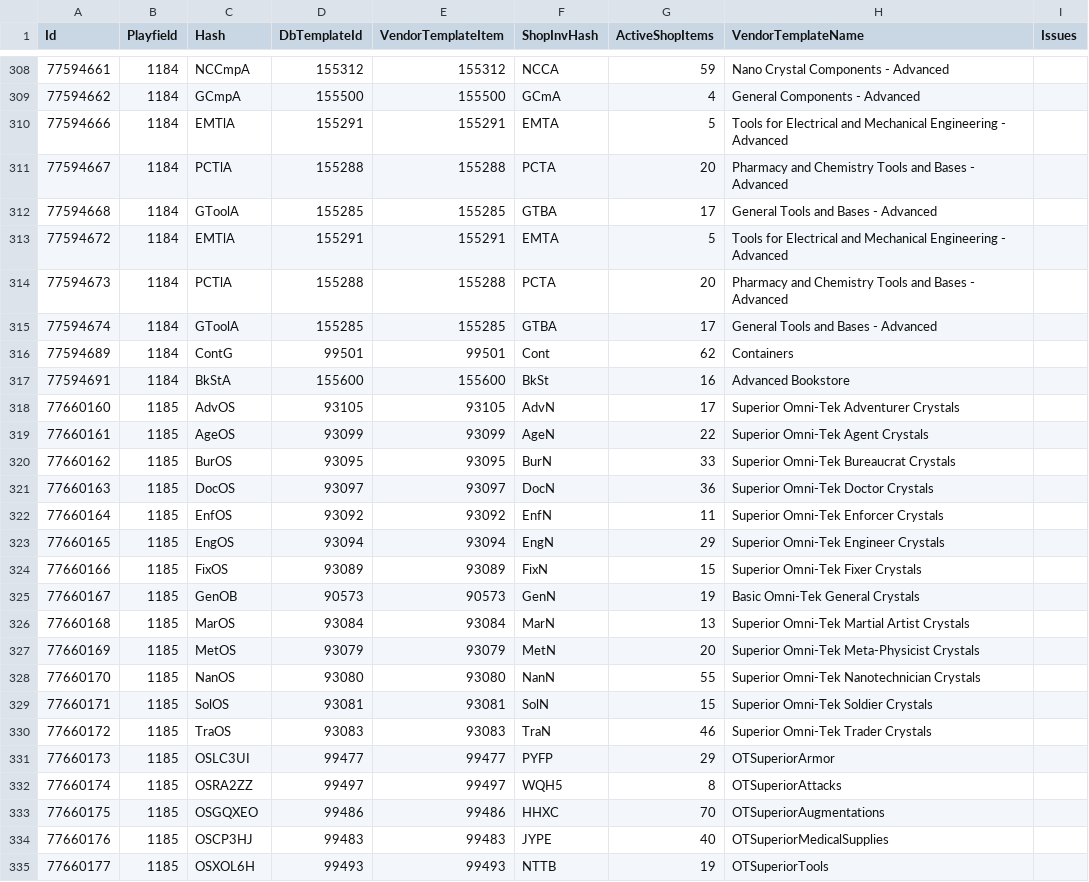
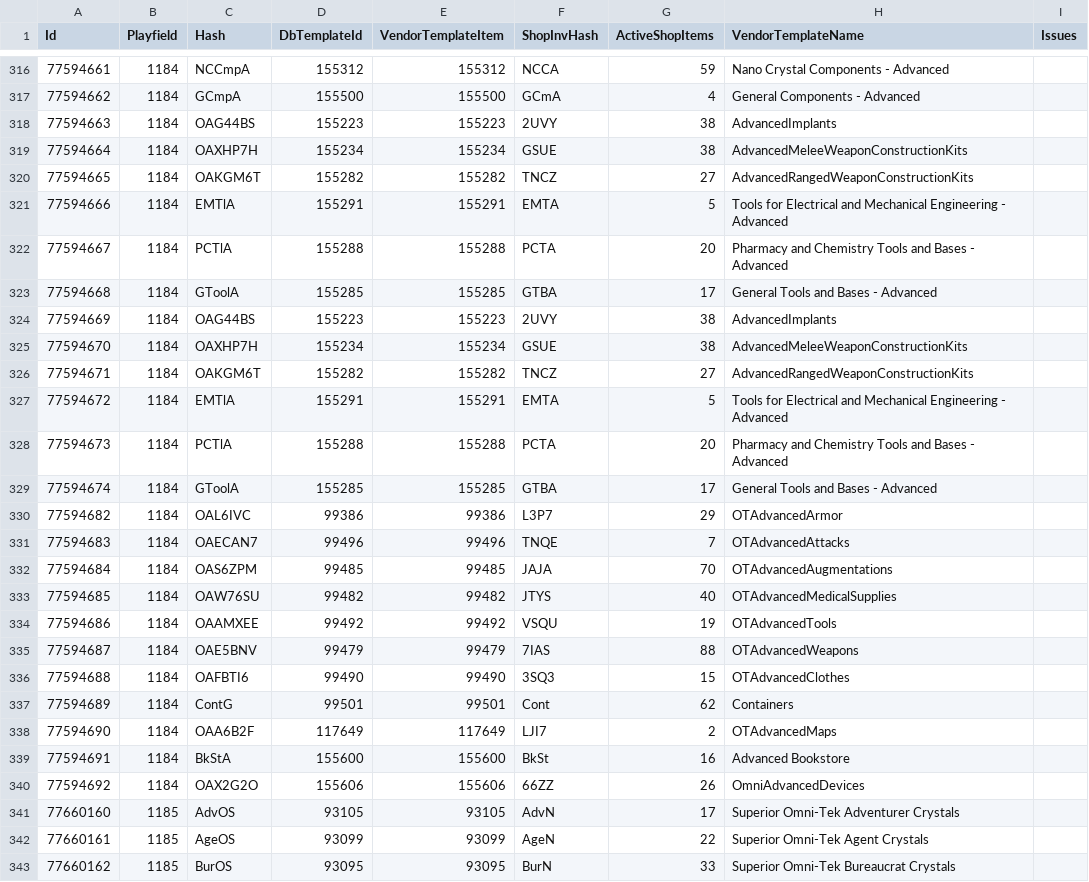
Before and after one commit to subarumike/AORebirth, a CSV file: tools-temp/current-client-data-verification/vendor-db-audit.csv, drawn as a sheet; only a part is shown, gaps mark what is left out; the shorter side is filled out with more unchanged rows; the diff covers the shown part only.

Commit message:
Omni Advanced General Shop import (23 vendors, 16 templates, 276->253 coverage reduction)

```diff
--- a/tools-temp/current-client-data-verification/vendor-db-audit.csv
+++ b/tools-temp/current-client-data-verification/vendor-db-audit.csv
@@ -309,2 +317,5 @@
 "77594662","1184","GCmpA","155500","155500","GCmA","4","General Components - Advanced",""
+"77594663","1184","OAG44BS","155223","155223","2UVY","38","AdvancedImplants",""
+"77594664","1184","OAXHP7H","155234","155234","GSUE","38","AdvancedMeleeWeaponConstructionKits",""
+"77594665","1184","OAKGM6T","155282","155282","TNCZ","27","AdvancedRangedWeaponConstructionKits",""
 "77594666","1184","EMTlA","155291","155291","EMTA","5","Tools for Electrical and Mechanical Engineering - Advanced",""
@@ -312,2 +323,5 @@
 "77594668","1184","GToolA","155285","155285","GTBA","17","General Tools and Bases - Advanced",""
+"77594669","1184","OAG44BS","155223","155223","2UVY","38","AdvancedImplants",""
+"77594670","1184","OAXHP7H","155234","155234","GSUE","38","AdvancedMeleeWeaponConstructionKits",""
+"77594671","1184","OAKGM6T","155282","155282","TNCZ","27","AdvancedRangedWeaponConstructionKits",""
 "77594672","1184","EMTlA","155291","155291","EMTA","5","Tools for Electrical and Mechanical Engineering - Advanced",""
@@ -315,4 +329,13 @@
 "77594674","1184","GToolA","155285","155285","GTBA","17","General Tools and Bases - Advanced",""
+"77594682","1184","OAL6IVC","99386","99386","L3P7","29","OTAdvancedArmor",""
+"77594683","1184","OAECAN7","99496","99496","TNQE","7","OTAdvancedAttacks",""
+"77594684","1184","OAS6ZPM","99485","99485","JAJA","70","OTAdvancedAugmentations",""
+"77594685","1184","OAW76SU","99482","99482","JTYS","40","OTAdvancedMedicalSupplies",""
+"77594686","1184","OAAMXEE","99492","99492","VSQU","19","OTAdvancedTools",""
+"77594687","1184","OAE5BNV","99479","99479","7IAS","88","OTAdvancedWeapons",""
+"77594688","1184","OAFBTI6","99490","99490","3SQ3","15","OTAdvancedClothes",""
 "77594689","1184","ContG","99501","99501","Cont","62","Containers",""
+"77594690","1184","OAA6B2F","117649","117649","LJI7","2","OTAdvancedMaps",""
 "77594691","1184","BkStA","155600","155600","BkSt","16","Advanced Bookstore",""
+"77594692","1184","OAX2G2O","155606","155606","66ZZ","26","OmniAdvancedDevices",""
 "77660160","1185","AdvOS","93105","93105","AdvN","17","Superior Omni-Tek Adventurer Crystals",""
```
Also changed, not shown: 8 added rows elsewhere in this file, tools-temp/current-client-data-verification/statel-vendor-coverage.csv, tools-temp/current-client-data-verification/vendor-scan-door-locations.csv, 12 other files.
